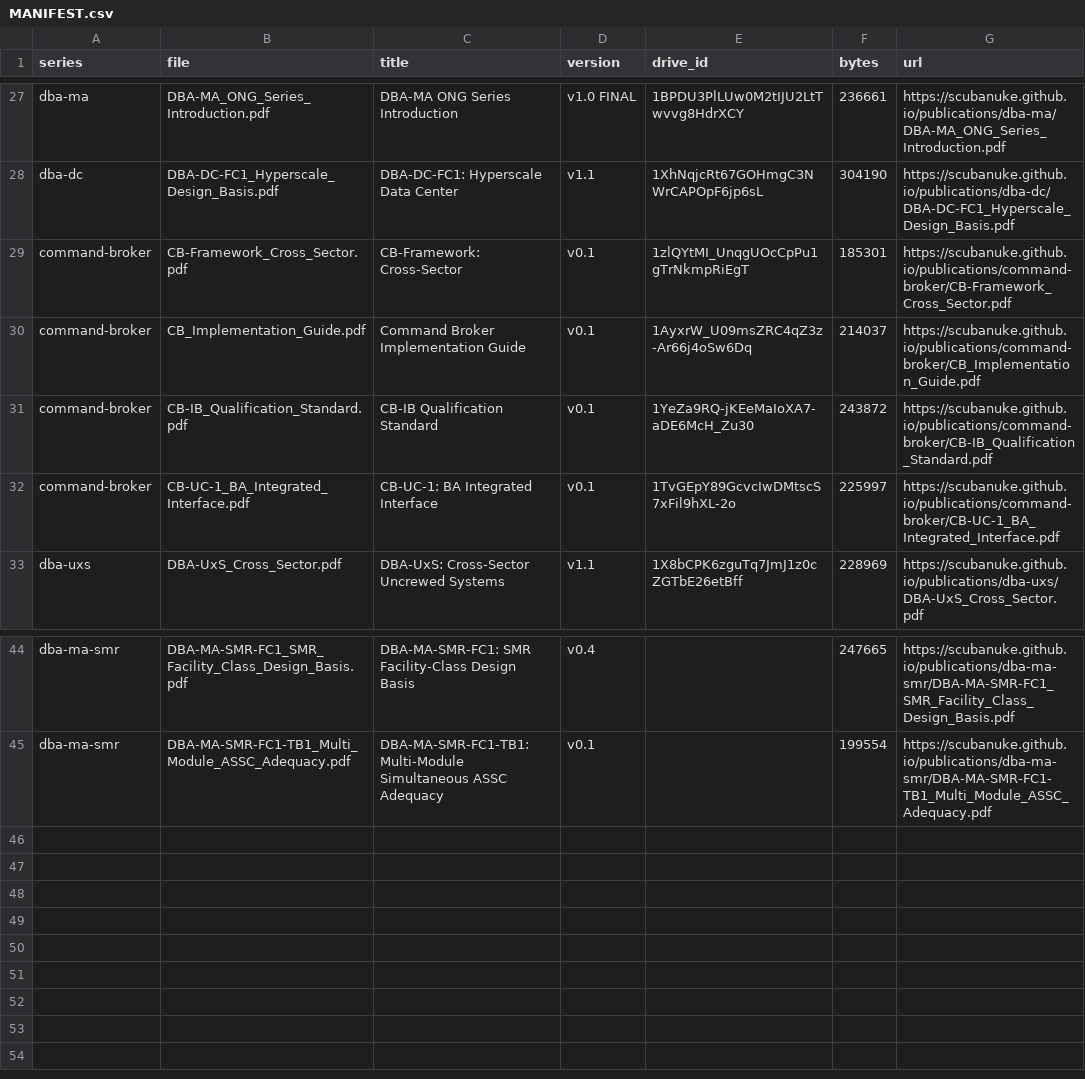
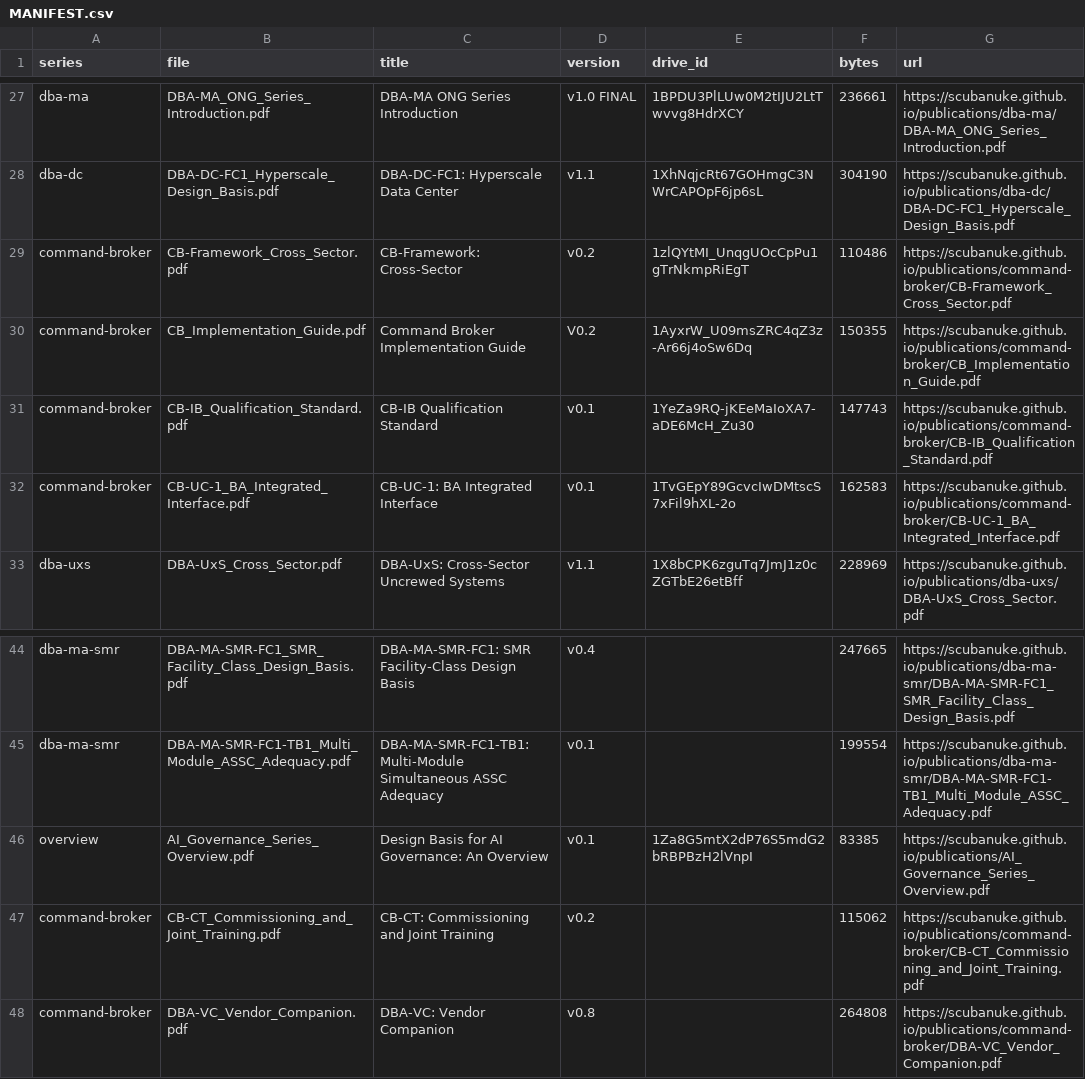
Before and after one commit to scubanuke/publications, a CSV file: MANIFEST.csv, drawn as a sheet; only a part is shown, gaps mark what is left out.

Commit message:
Publish AI Governance Series Overview as top-level series map

```diff
--- a/MANIFEST.csv
+++ b/MANIFEST.csv
@@ -28,6 +28,6 @@ dba-ma,DBA-MA_ONG_Series_Introduction.pdf,DBA-MA ONG Series Introduction,v1.0 FI
 dba-dc,DBA-DC-FC1_Hyperscale_Design_Basis.pdf,DBA-DC-FC1: Hyperscale Data Center,v1.1,1XhNqjcRt67GOHmgC3NWrCAPOpF6jp6sL,304190,https://scubanuke.github.io/publications/dba-dc/DBA-DC-FC1_Hyperscale_Design_Basis.pdf
-command-broker,CB-Framework_Cross_Sector.pdf,CB-Framework: Cross-Sector,v0.1,1zlQYtMI_UnqgUOcCpPu1gTrNkmpRiEgT,185301,https://scubanuke.github.io/publications/command-broker/CB-Framework_Cross_Sector.pdf
-command-broker,CB_Implementation_Guide.pdf,Command Broker Implementation Guide,v0.1,1AyxrW_U09msZRC4qZ3z-Ar66j4oSw6Dq,214037,https://scubanuke.github.io/publications/command-broker/CB_Implementation_Guide.pdf
-command-broker,CB-IB_Qualification_Standard.pdf,CB-IB Qualification Standard,v0.1,1YeZa9RQ-jKEeMaIoXA7-aDE6McH_Zu30,243872,https://scubanuke.github.io/publications/command-broker/CB-IB_Qualification_Standard.pdf
-command-broker,CB-UC-1_BA_Integrated_Interface.pdf,CB-UC-1: BA Integrated Interface,v0.1,1TvGEpY89GcvcIwDMtscS7xFil9hXL-2o,225997,https://scubanuke.github.io/publications/command-broker/CB-UC-1_BA_Integrated_Interface.pdf
+command-broker,CB-Framework_Cross_Sector.pdf,CB-Framework: Cross-Sector,v0.2,1zlQYtMI_UnqgUOcCpPu1gTrNkmpRiEgT,110486,https://scubanuke.github.io/publications/command-broker/CB-Framework_Cross_Sector.pdf
+command-broker,CB_Implementation_Guide.pdf,Command Broker Implementation Guide,V0.2,1AyxrW_U09msZRC4qZ3z-Ar66j4oSw6Dq,150355,https://scubanuke.github.io/publications/command-broker/CB_Implementation_Guide.pdf
+command-broker,CB-IB_Qualification_Standard.pdf,CB-IB Qualification Standard,v0.1,1YeZa9RQ-jKEeMaIoXA7-aDE6McH_Zu30,147743,https://scubanuke.github.io/publications/command-broker/CB-IB_Qualification_Standard.pdf
+command-broker,CB-UC-1_BA_Integrated_Interface.pdf,CB-UC-1: BA Integrated Interface,v0.1,1TvGEpY89GcvcIwDMtscS7xFil9hXL-2o,162583,https://scubanuke.github.io/publications/command-broker/CB-UC-1_BA_Integrated_Interface.pdf
 dba-uxs,DBA-UxS_Cross_Sector.pdf,DBA-UxS: Cross-Sector Uncrewed Systems,v1.1,1X8bCPK6zguTq7JmJ1z0cZGTbE26etBff,228969,https://scubanuke.github.io/publications/dba-uxs/DBA-UxS_Cross_Sector.pdf
@@ -45 +45,4 @@ dba-ma-smr,DBA-MA-SMR-FC1_SMR_Facility_Class_Design_Basis.pdf,DBA-MA-SMR-FC1: SM
 dba-ma-smr,DBA-MA-SMR-FC1-TB1_Multi_Module_ASSC_Adequacy.pdf,DBA-MA-SMR-FC1-TB1: Multi-Module Simultaneous ASSC Adequacy,v0.1,,199554,https://scubanuke.github.io/publications/dba-ma-smr/DBA-MA-SMR-FC1-TB1_Multi_Module_ASSC_Adequacy.pdf
+overview,AI_Governance_Series_Overview.pdf,Design Basis for AI Governance: An Overview,v0.1,1Za8G5mtX2dP76S5mdG2bRBPBzH2lVnpI,83385,https://scubanuke.github.io/publications/AI_Governance_Series_Overview.pdf
+command-broker,CB-CT_Commissioning_and_Joint_Training.pdf,CB-CT: Commissioning and Joint Training,v0.2,,115062,https://scubanuke.github.io/publications/command-broker/CB-CT_Commissioning_and_Joint_Training.pdf
+command-broker,DBA-VC_Vendor_Companion.pdf,DBA-VC: Vendor Companion,v0.8,,264808,https://scubanuke.github.io/publications/command-broker/DBA-VC_Vendor_Companion.pdf
```
Also changed, not shown: 9 other files.
